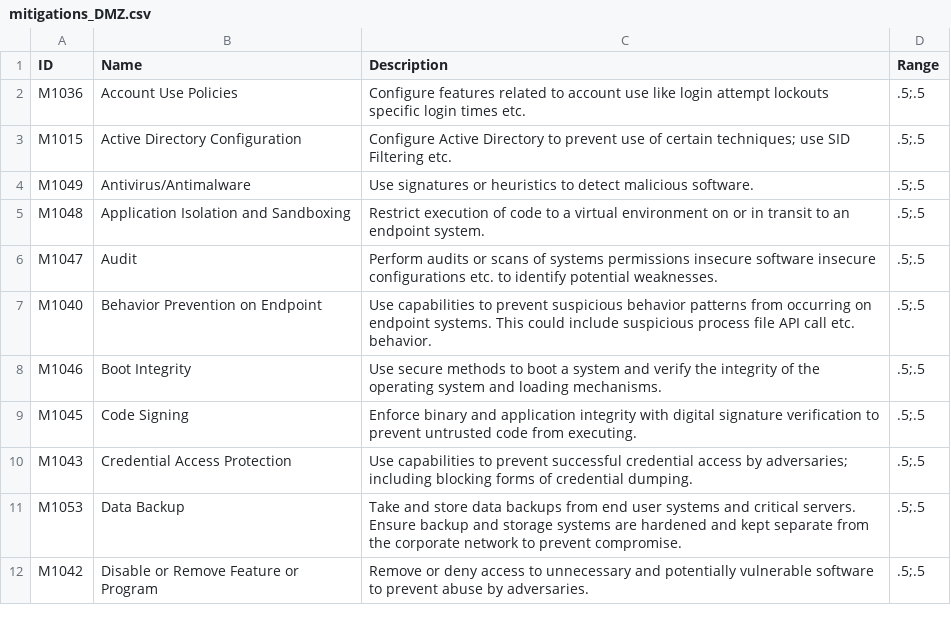
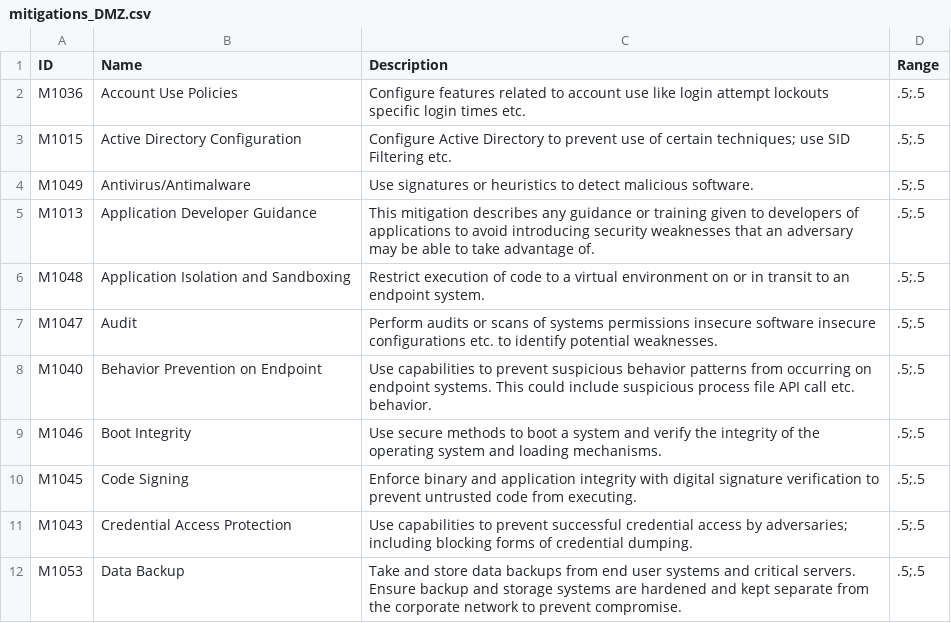
Before and after one commit to Templar88/RedPill, a CSV file: Data/mitigations_DMZ.csv, drawn as a sheet; only a part is shown; the shorter side is filled out with more unchanged rows.

```diff
--- a/Data/mitigations_DMZ.csv
+++ b/Data/mitigations_DMZ.csv
@@ -4,2 +4,3 @@ M1015,Active Directory Configuration,Configure Active Directory to prevent use o
 M1049,Antivirus/Antimalware,Use signatures or heuristics to detect malicious software.,.5;.5
+M1013,Application Developer Guidance,This mitigation describes any guidance or training given to developers of applications to avoid introducing security weaknesses that an adversary may be able to take advantage of.,.5;.5
 M1048,Application Isolation and Sandboxing,Restrict execution of code to a virtual environment on or in transit to an endpoint system.,.5;.5
```
Also changed, not shown: Data/mitigation_source.csv, Data/mitigations_Server.csv, 16 other files.
